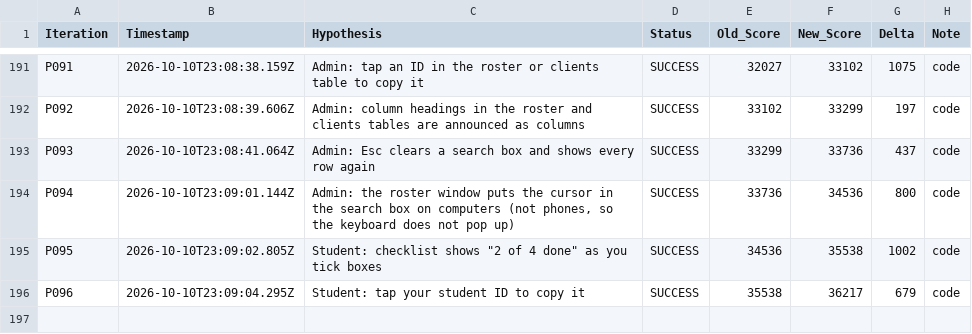
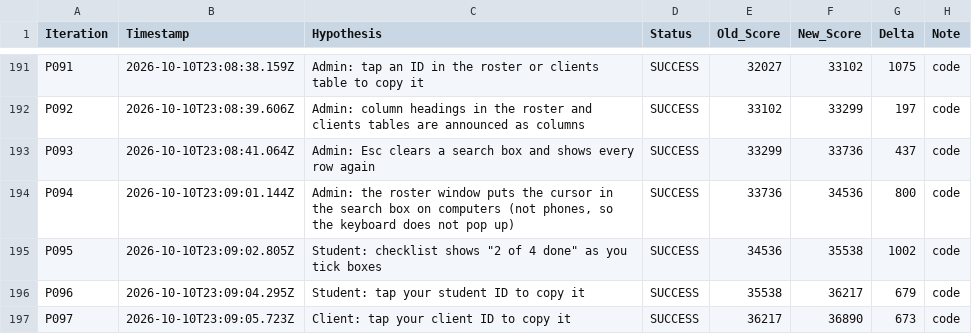
Before and after one commit to LastkingSwade/trainwithfifs-frontend, a TSV file: autoresearch-results.tsv, drawn as a sheet; only a part is shown, gaps mark what is left out; the diff names each change by its address in the sheet, - before the commit and + after, or states it on an @@ line.

Commit message:
perf(research-loop): P098 Client: days-left number turns green, amber or red (the number is still shown)

```diff
--- a/autoresearch-results.tsv
+++ b/autoresearch-results.tsv
+row 197: P097 | 2026-10-10T23:09:05.723Z | Client: tap your client ID to copy it | SUCCESS | 36217 | 36890 | 673 | code
```
Also changed, not shown: 1 other file.
